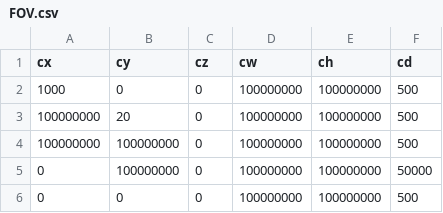
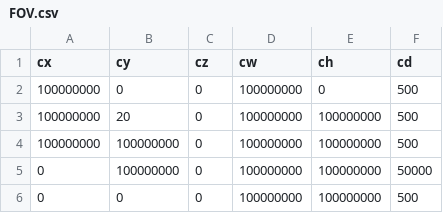
Before and after one commit to MclarenFrankl1n/SIP, a CSV file: FOV.csv, drawn as a sheet.

```diff
--- a/FOV.csv
+++ b/FOV.csv
@@ -1,3 +1,3 @@
 cx,cy,cz,cw,ch,cd
-1000,0,0,100000000,100000000,500
+100000000,0,0,100000000,0,500
 100000000,20,0,100000000,100000000,500
```
Also changed, not shown: 7 other files.
